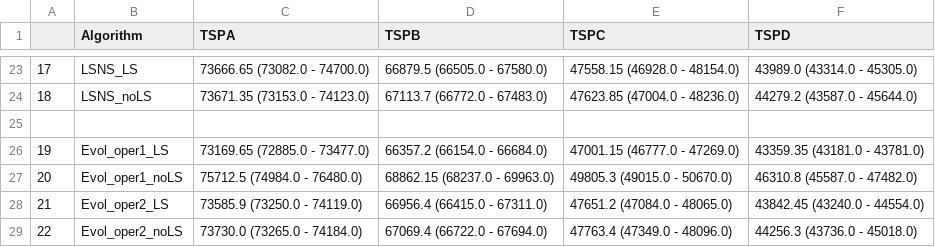
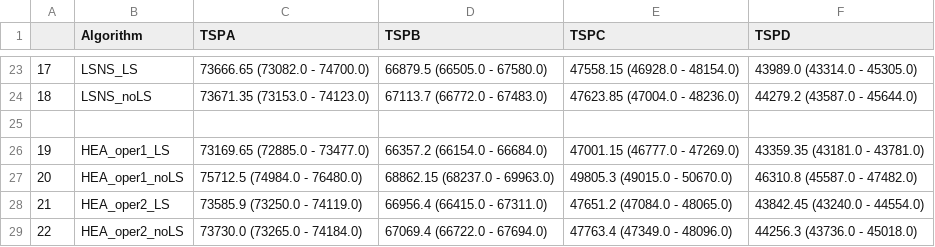
Before and after one commit to aksenyuk/evolutionary-computation, a CSV file: hybrid-evol-algo/costs.csv, drawn as a sheet; only a part is shown, gaps mark what is left out.

```diff
--- a/hybrid-evol-algo/costs.csv
+++ b/hybrid-evol-algo/costs.csv
@@ -25,5 +25,5 @@
 ,
-19,Evol_oper1_LS,73169.65 (72885.0 - 73477.0),66357.2 (66154.0 - 66684.0),47001.15 (46777.0 - 47269.0),43359.35 (43181.0 - 43781.0)
-20,Evol_oper1_noLS,75712.5 (74984.0 - 76480.0),68862.15 (68237.0 - 69963.0),49805.3 (49015.0 - 50670.0),46310.8 (45587.0 - 47482.0)
-21,Evol_oper2_LS,73585.9 (73250.0 - 74119.0),66956.4 (66415.0 - 67311.0),47651.2 (47084.0 - 48065.0),43842.45 (43240.0 - 44554.0)
-22,Evol_oper2_noLS,73730.0 (73265.0 - 74184.0),67069.4 (66722.0 - 67694.0),47763.4 (47349.0 - 48096.0),44256.3 (43736.0 - 45018.0)
+19,HEA_oper1_LS,73169.65 (72885.0 - 73477.0),66357.2 (66154.0 - 66684.0),47001.15 (46777.0 - 47269.0),43359.35 (43181.0 - 43781.0)
+20,HEA_oper1_noLS,75712.5 (74984.0 - 76480.0),68862.15 (68237.0 - 69963.0),49805.3 (49015.0 - 50670.0),46310.8 (45587.0 - 47482.0)
+21,HEA_oper2_LS,73585.9 (73250.0 - 74119.0),66956.4 (66415.0 - 67311.0),47651.2 (47084.0 - 48065.0),43842.45 (43240.0 - 44554.0)
+22,HEA_oper2_noLS,73730.0 (73265.0 - 74184.0),67069.4 (66722.0 - 67694.0),47763.4 (47349.0 - 48096.0),44256.3 (43736.0 - 45018.0)
```
Also changed, not shown: hybrid-evol-algo/iterations.csv, hybrid-evol-algo/times.csv, 5 other files.
